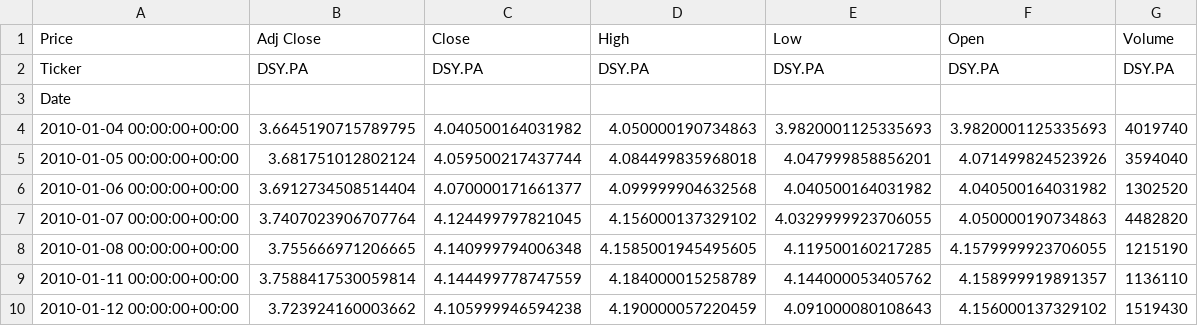
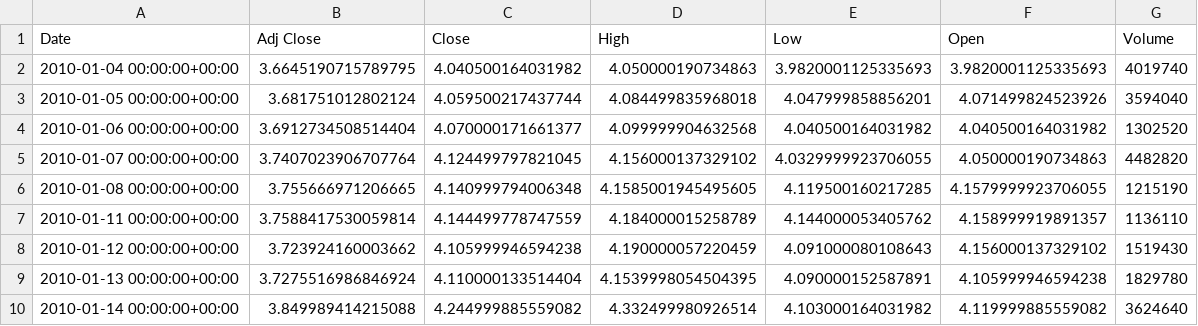
Before and after one commit to erol-berk-iyibozkurt/Learning-Code, a CSV file: Projects/The Influence of AI Boom on Tech Stocks/Data_of_biggest_100_companies/DSY.PA_data.csv, drawn as a sheet; only a part is shown; the shorter side is filled out with more unchanged rows.

```diff
--- a/Projects/The Influence of AI Boom on Tech Stocks/Data_of_biggest_100_companies/DSY.PA_data.csv
+++ b/Projects/The Influence of AI Boom on Tech Stocks/Data_of_biggest_100_companies/DSY.PA_data.csv
@@ -1,4 +1,2 @@
-Price,Adj Close,Close,High,Low,Open,Volume
-Ticker,DSY.PA,DSY.PA,DSY.PA,DSY.PA,DSY.PA,DSY.PA
-Date,,,,,,
+Date,Adj Close,Close,High,Low,Open,Volume
 2010-01-04 00:00:00+00:00,3.6645190715789795,4.040500164031982,4.050000190734863,3.9820001125335693,3.9820001125335693,4019740
```
Also changed, not shown: Projects/The Influence of AI Boom on Tech Stocks/Data_of_biggest_100_companies/000660.KS_data.csv, Projects/The Influence of AI Boom on Tech Stocks/Data_of_biggest_100_companies/2454.TW_data.csv, 21 other files.
